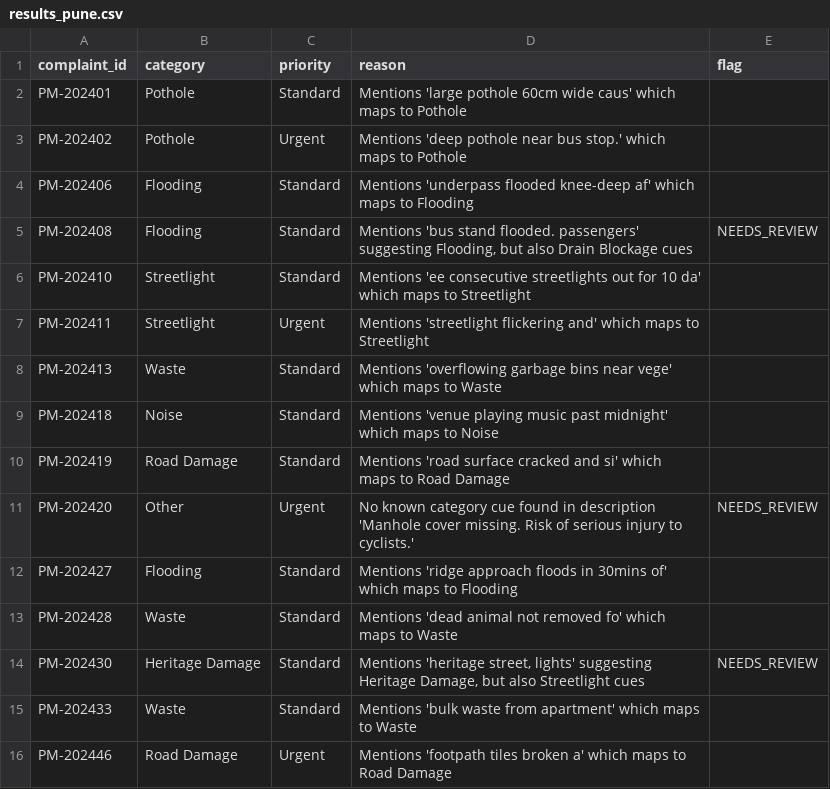
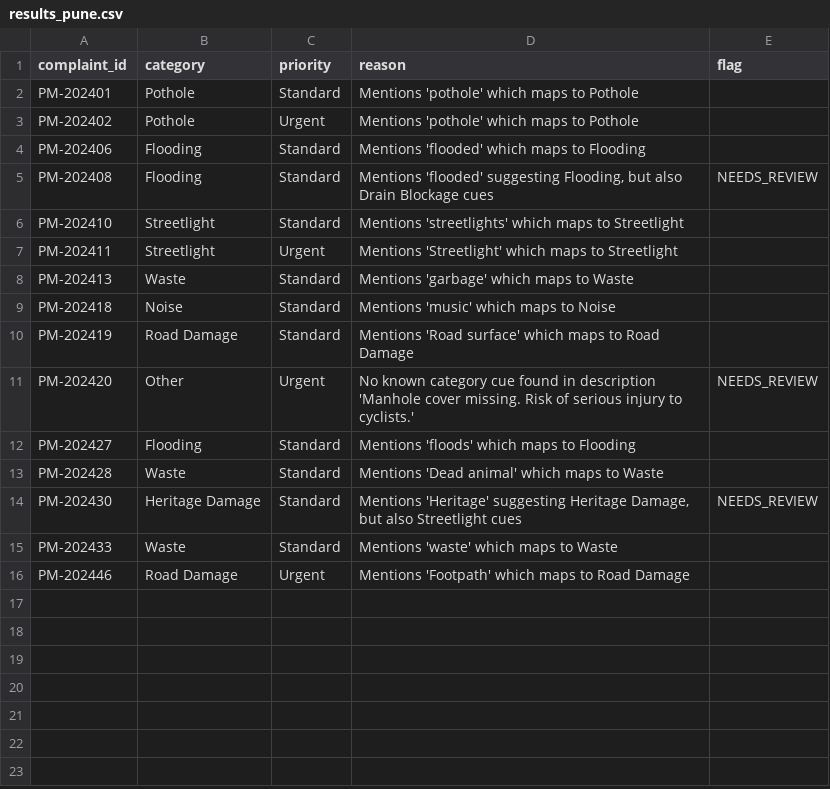
Before and after one commit to nasscomAI/prompt-to-production, a CSV file: uc-0a/results_pune.csv, drawn as a sheet.

```diff
--- a/uc-0a/results_pune.csv
+++ b/uc-0a/results_pune.csv
@@ -1,16 +1,16 @@
 complaint_id,category,priority,reason,flag
-PM-202401,Pothole,Standard,Mentions 'large pothole 60cm wide caus' which maps to Pothole,
-PM-202402,Pothole,Urgent,Mentions 'deep pothole near bus stop.' which maps to Pothole,
-PM-202406,Flooding,Standard,Mentions 'underpass flooded knee-deep af' which maps to Flooding,
-PM-202408,Flooding,Standard,"Mentions 'bus stand flooded. passengers' suggesting Flooding, but also Drain Blockage cues",NEEDS_REVIEW
-PM-202410,Streetlight,Standard,Mentions 'ee consecutive streetlights out for 10 da' which maps to Streetlight,
-PM-202411,Streetlight,Urgent,Mentions 'streetlight flickering and' which maps to Streetlight,
-PM-202413,Waste,Standard,Mentions 'overflowing garbage bins near vege' which maps to Waste,
-PM-202418,Noise,Standard,Mentions 'venue playing music past midnight' which maps to Noise,
-PM-202419,Road Damage,Standard,Mentions 'road surface cracked and si' which maps to Road Damage,
+PM-202401,Pothole,Standard,Mentions 'pothole' which maps to Pothole,
+PM-202402,Pothole,Urgent,Mentions 'pothole' which maps to Pothole,
+PM-202406,Flooding,Standard,Mentions 'flooded' which maps to Flooding,
+PM-202408,Flooding,Standard,"Mentions 'flooded' suggesting Flooding, but also Drain Blockage cues",NEEDS_REVIEW
+PM-202410,Streetlight,Standard,Mentions 'streetlights' which maps to Streetlight,
+PM-202411,Streetlight,Urgent,Mentions 'Streetlight' which maps to Streetlight,
+PM-202413,Waste,Standard,Mentions 'garbage' which maps to Waste,
+PM-202418,Noise,Standard,Mentions 'music' which maps to Noise,
+PM-202419,Road Damage,Standard,Mentions 'Road surface' which maps to Road Damage,
 PM-202420,Other,Urgent,No known category cue found in description 'Manhole cover missing. Risk of serious injury to cyclists.',NEEDS_REVIEW
-PM-202427,Flooding,Standard,Mentions 'ridge approach floods in 30mins of' which maps to Flooding,
-PM-202428,Waste,Standard,Mentions 'dead animal not removed fo' which maps to Waste,
-PM-202430,Heritage Damage,Standard,"Mentions 'heritage street, lights' suggesting Heritage Damage, but also Streetlight cues",NEEDS_REVIEW
-PM-202433,Waste,Standard,Mentions 'bulk waste from apartment' which maps to Waste,
-PM-202446,Road Damage,Urgent,Mentions 'footpath tiles broken a' which maps to Road Damage,
+PM-202427,Flooding,Standard,Mentions 'floods' which maps to Flooding,
+PM-202428,Waste,Standard,Mentions 'Dead animal' which maps to Waste,
+PM-202430,Heritage Damage,Standard,"Mentions 'Heritage' suggesting Heritage Damage, but also Streetlight cues",NEEDS_REVIEW
+PM-202433,Waste,Standard,Mentions 'waste' which maps to Waste,
+PM-202446,Road Damage,Urgent,Mentions 'Footpath' which maps to Road Damage,
```
Also changed, not shown: 2 other files.
